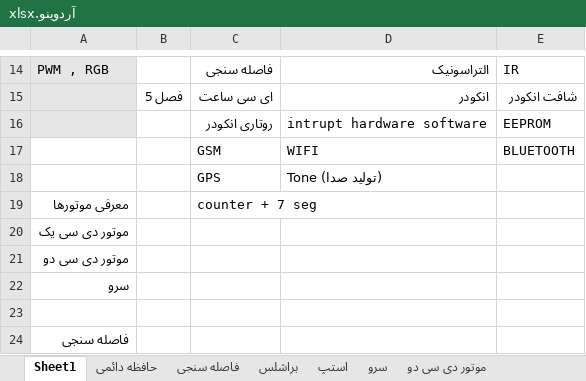
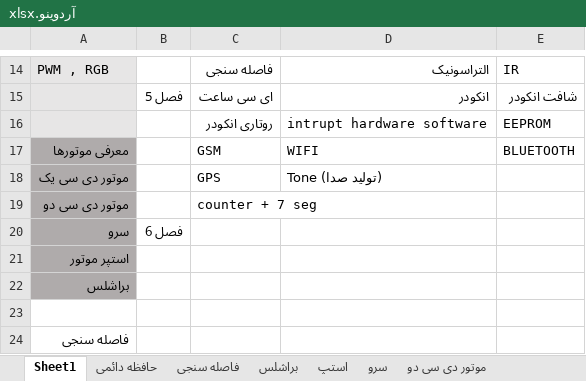
Before and after one commit to malekzahedi/arduinotadris, an Excel workbook: آردوینو.xlsx, sheet Sheet1, drawn as a sheet; only a part is shown, gaps mark what is left out; values as stored, in another font and other column widths than the file's, no borders; removed rows and columns are numbered as before the commit, all else as after; the diff names each change by its address in the sheet, - before the commit and + after, or states it on an @@ line.

Commit message:
fasle 6 motorha

```diff
--- a/آردوینو.xlsx (sheet Sheet1)
+++ b/آردوینو.xlsx (sheet Sheet1)
-A17: (empty)
+A17: معرفی موتورها
-A17 fill: none
+A17 fill: #AFABAB
-row 18:  |  | GPS | Tone (تولید صدا)
-row 19: معرفی موتورها |  | counter + 7 seg
-A18:A20 fill: none
+A18:A20 fill: #AFABAB
-C18: (empty)
+C18: GPS
-D18: (empty)
+D18: Tone (تولید صدا)
-C19: (empty)
+C19: counter + 7 seg
-B20: (empty)
+B20: فصل 6
+row 21: استپر موتور
+row 22: براشلس
```
